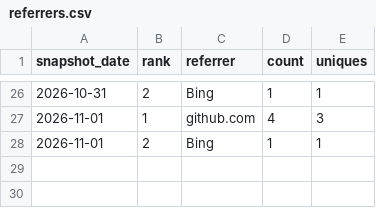
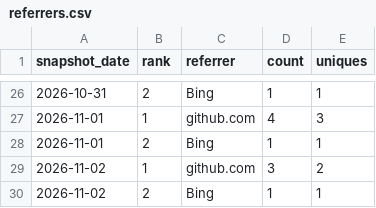
Before and after one commit to danielep71/K-IRRBB-NMDs, a CSV file: data/referrers.csv, drawn as a sheet; only a part is shown, gaps mark what is left out.

```diff
--- a/data/referrers.csv
+++ b/data/referrers.csv
@@ -28 +28,3 @@ snapshot_date,rank,referrer,count,uniques
 2026-11-01,2,Bing,1,1
+2026-11-02,1,github.com,3,2
+2026-11-02,2,Bing,1,1
```
Also changed, not shown: data/popular_paths.csv, data/traffic.csv, 1 other file.
